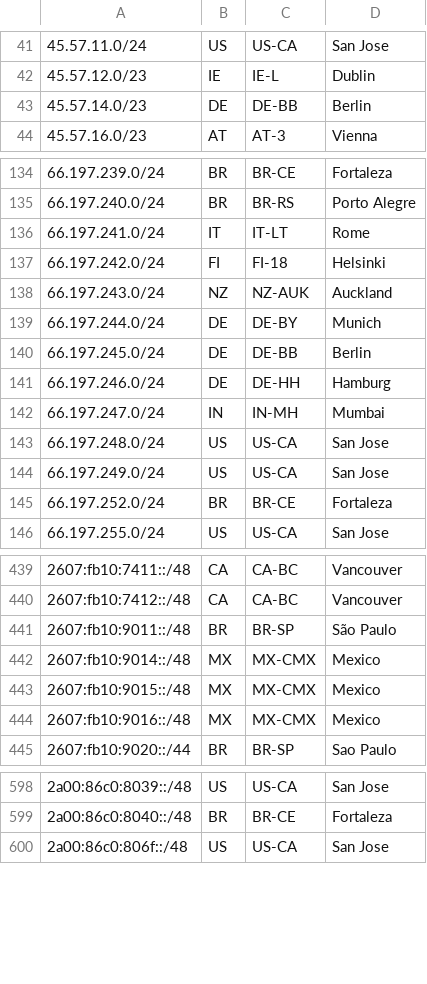
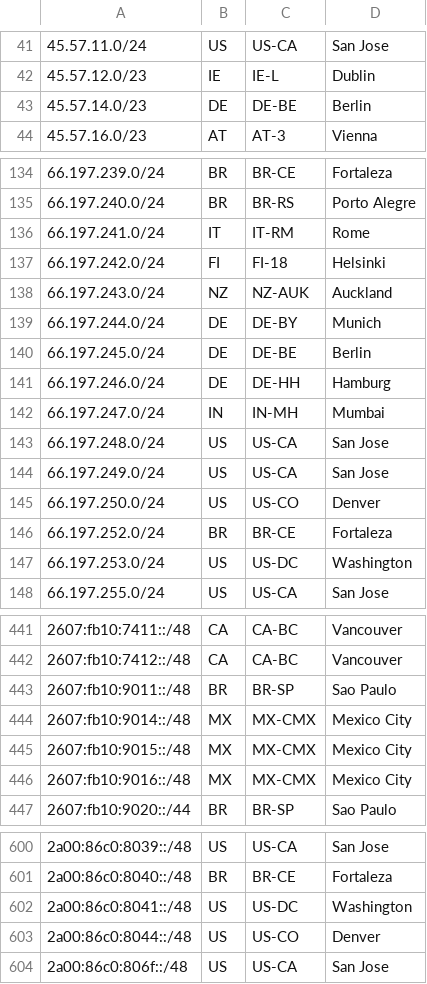
Before and after one commit to Netflix/nflx-geofeed, a CSV file: geofeed.csv, drawn as a sheet; only a part is shown, gaps mark what is left out; the diff covers the shown part only.

Commit message:
Geofeed updates for 2026-06-26

```diff
--- a/geofeed.csv
+++ b/geofeed.csv
@@ -42,3 +42,3 @@
 45.57.12.0/23,IE,IE-L,Dublin,
-45.57.14.0/23,DE,DE-BB,Berlin,
+45.57.14.0/23,DE,DE-BE,Berlin,
 45.57.16.0/23,AT,AT-3,Vienna,
@@ -135,3 +135,3 @@
 66.197.240.0/24,BR,BR-RS,Porto Alegre,
-66.197.241.0/24,IT,IT-LT,Rome,
+66.197.241.0/24,IT,IT-RM,Rome,
 66.197.242.0/24,FI,FI-18,Helsinki,
@@ -139,3 +139,3 @@
 66.197.244.0/24,DE,DE-BY,Munich,
-66.197.245.0/24,DE,DE-BB,Berlin,
+66.197.245.0/24,DE,DE-BE,Berlin,
 66.197.246.0/24,DE,DE-HH,Hamburg,
@@ -144,3 +144,5 @@
 66.197.249.0/24,US,US-CA,San Jose,
+66.197.250.0/24,US,US-CO,Denver,
 66.197.252.0/24,BR,BR-CE,Fortaleza,
+66.197.253.0/24,US,US-DC,Washington,
 66.197.255.0/24,US,US-CA,San Jose,
@@ -440,6 +442,6 @@
 2607:fb10:7412::/48,CA,CA-BC,Vancouver,
-2607:fb10:9011::/48,BR,BR-SP,São Paulo,
-2607:fb10:9014::/48,MX,MX-CMX,Mexico,
-2607:fb10:9015::/48,MX,MX-CMX,Mexico,
-2607:fb10:9016::/48,MX,MX-CMX,Mexico,
+2607:fb10:9011::/48,BR,BR-SP,Sao Paulo,
+2607:fb10:9014::/48,MX,MX-CMX,Mexico City,
+2607:fb10:9015::/48,MX,MX-CMX,Mexico City,
+2607:fb10:9016::/48,MX,MX-CMX,Mexico City,
 2607:fb10:9020::/44,BR,BR-SP,Sao Paulo,
@@ -599,2 +601,4 @@
 2a00:86c0:8040::/48,BR,BR-CE,Fortaleza,
+2a00:86c0:8041::/48,US,US-DC,Washington,
+2a00:86c0:8044::/48,US,US-CO,Denver,
 2a00:86c0:806f::/48,US,US-CA,San Jose,
```
Also changed, not shown: 1 moved row and 9 edited cells elsewhere in this file.
